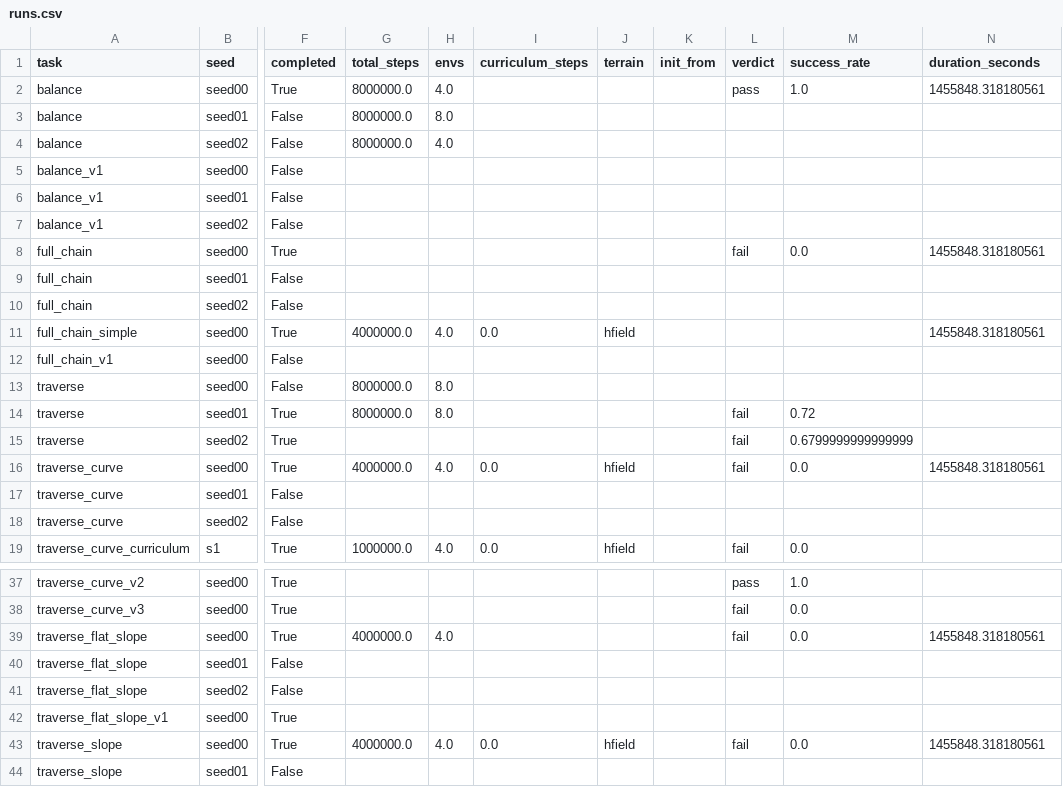
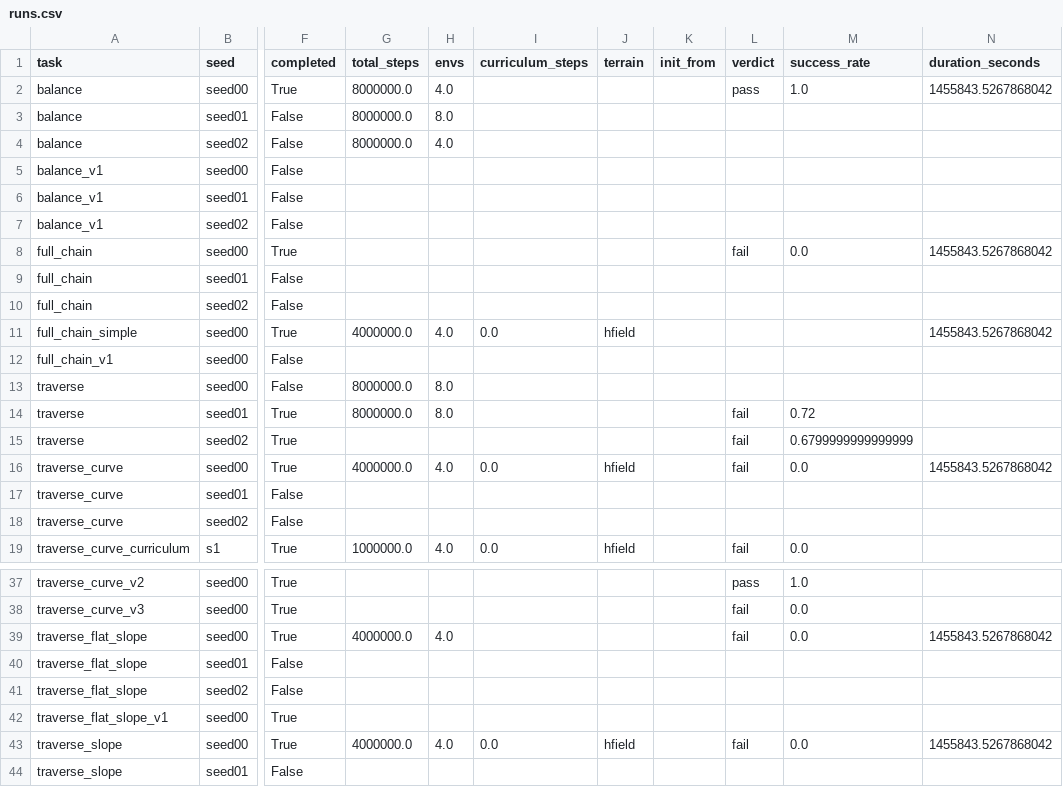
Before and after one commit to Anhao1314/go2_lianghua, a CSV file: data/datasets/runs.csv, drawn as a sheet; only a part is shown, gaps mark what is left out; the diff names each change by its address in the sheet, - before the commit and + after, or states it on an @@ line.

Commit message:
[data] 2026-09-05 15:00:08

```diff
--- a/data/datasets/runs.csv
+++ b/data/datasets/runs.csv
-N2 (duration_seconds): 1455848.318180561
+N2 (duration_seconds): 1455843.5267868042
-N8 (duration_seconds): 1455848.318180561
+N8 (duration_seconds): 1455843.5267868042
-N11 (duration_seconds): 1455848.318180561
+N11 (duration_seconds): 1455843.5267868042
-N16 (duration_seconds): 1455848.318180561
+N16 (duration_seconds): 1455843.5267868042
-N39 (duration_seconds): 1455848.318180561
+N39 (duration_seconds): 1455843.5267868042
-N43 (duration_seconds): 1455848.318180561
+N43 (duration_seconds): 1455843.5267868042
```
Also changed, not shown: data/datasets/labels.csv, 1 other file.
